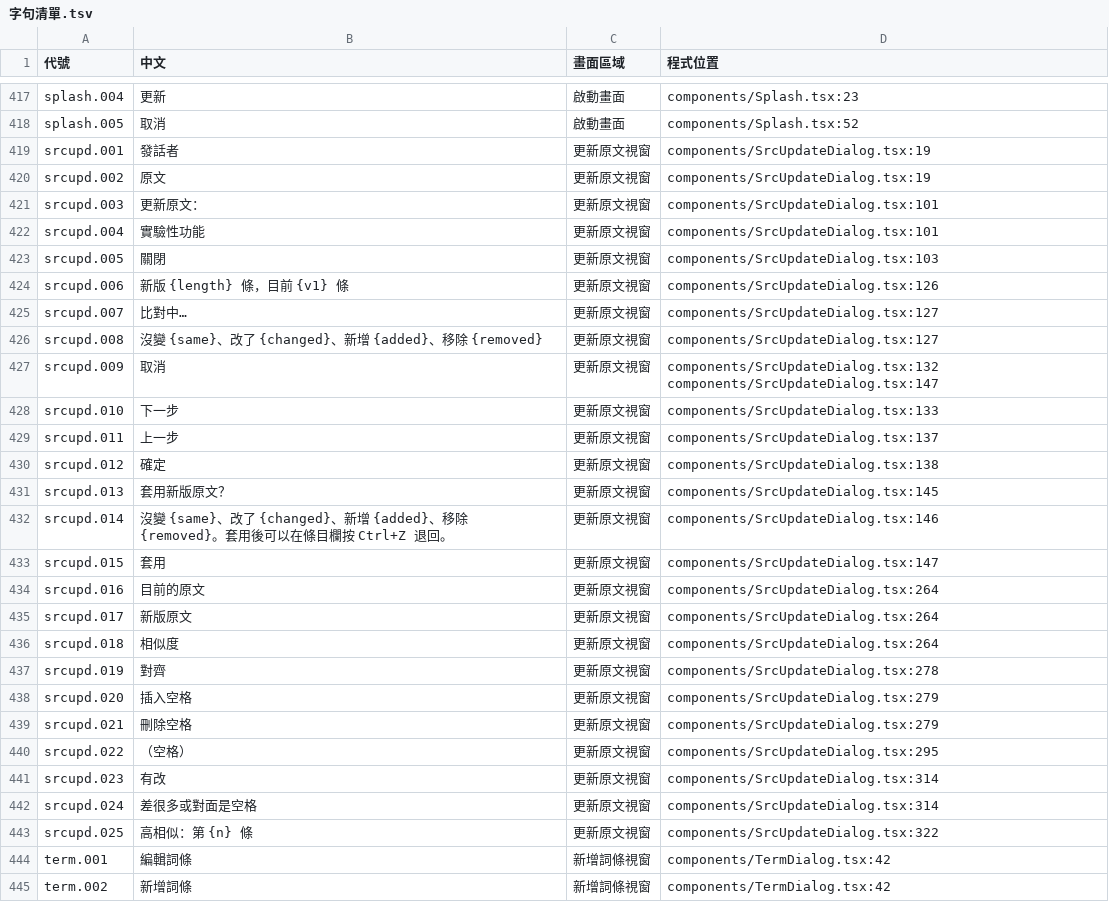
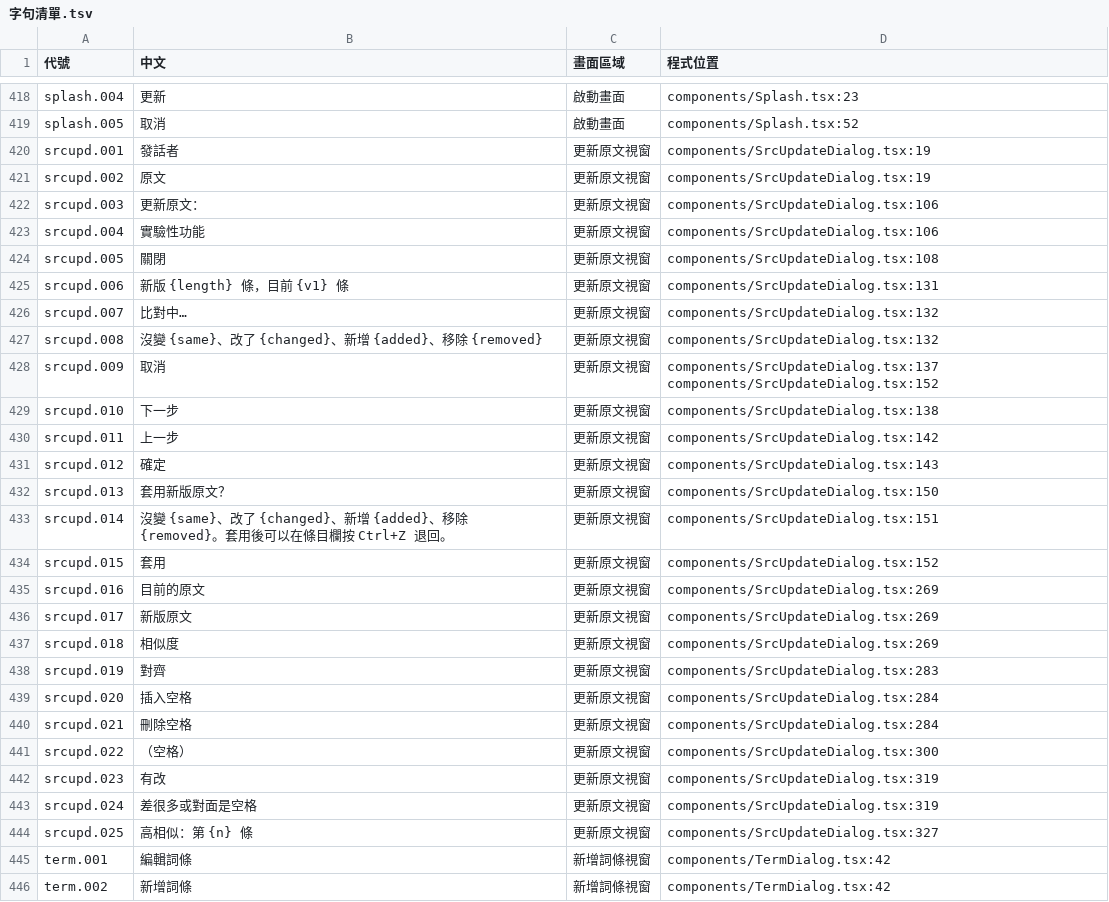
Before and after one commit to HolySheepp/Verso, a TSV file: i18n/字句清單.tsv, drawn as a sheet; only a part is shown, gaps mark what is left out; the diff covers the shown part only.

```diff
--- a/i18n/字句清單.tsv
+++ b/i18n/字句清單.tsv
@@ -420,25 +421,25 @@ srcupd.001	發話者	更新原文視窗	components/SrcUpdateDialog.tsx:19
 srcupd.002	原文	更新原文視窗	components/SrcUpdateDialog.tsx:19
-srcupd.003	更新原文：	更新原文視窗	components/SrcUpdateDialog.tsx:101
-srcupd.004	實驗性功能	更新原文視窗	components/SrcUpdateDialog.tsx:101
-srcupd.005	關閉	更新原文視窗	components/SrcUpdateDialog.tsx:103
-srcupd.006	新版 {length} 條，目前 {v1} 條	更新原文視窗	components/SrcUpdateDialog.tsx:126
-srcupd.007	比對中…	更新原文視窗	components/SrcUpdateDialog.tsx:127
-srcupd.008	沒變 {same}、改了 {changed}、新增 {added}、移除 {removed}	更新原文視窗	components/SrcUpdateDialog.tsx:127
-srcupd.009	取消	更新原文視窗	components/SrcUpdateDialog.tsx:132 components/SrcUpdateDialog.tsx:147
-srcupd.010	下一步	更新原文視窗	components/SrcUpdateDialog.tsx:133
-srcupd.011	上一步	更新原文視窗	components/SrcUpdateDialog.tsx:137
-srcupd.012	確定	更新原文視窗	components/SrcUpdateDialog.tsx:138
-srcupd.013	套用新版原文？	更新原文視窗	components/SrcUpdateDialog.tsx:145
-srcupd.014	沒變 {same}、改了 {changed}、新增 {added}、移除 {removed}。套用後可以在條目欄按 Ctrl+Z 退回。	更新原文視窗	components/SrcUpdateDialog.tsx:146
-srcupd.015	套用	更新原文視窗	components/SrcUpdateDialog.tsx:147
-srcupd.016	目前的原文	更新原文視窗	components/SrcUpdateDialog.tsx:264
-srcupd.017	新版原文	更新原文視窗	components/SrcUpdateDialog.tsx:264
-srcupd.018	相似度	更新原文視窗	components/SrcUpdateDialog.tsx:264
-srcupd.019	對齊	更新原文視窗	components/SrcUpdateDialog.tsx:278
-srcupd.020	插入空格	更新原文視窗	components/SrcUpdateDialog.tsx:279
-srcupd.021	刪除空格	更新原文視窗	components/SrcUpdateDialog.tsx:279
-srcupd.022	（空格）	更新原文視窗	components/SrcUpdateDialog.tsx:295
-srcupd.023	有改	更新原文視窗	components/SrcUpdateDialog.tsx:314
-srcupd.024	差很多或對面是空格	更新原文視窗	components/SrcUpdateDialog.tsx:314
-srcupd.025	高相似：第 {n} 條	更新原文視窗	components/SrcUpdateDialog.tsx:322
+srcupd.003	更新原文：	更新原文視窗	components/SrcUpdateDialog.tsx:106
+srcupd.004	實驗性功能	更新原文視窗	components/SrcUpdateDialog.tsx:106
+srcupd.005	關閉	更新原文視窗	components/SrcUpdateDialog.tsx:108
+srcupd.006	新版 {length} 條，目前 {v1} 條	更新原文視窗	components/SrcUpdateDialog.tsx:131
+srcupd.007	比對中…	更新原文視窗	components/SrcUpdateDialog.tsx:132
+srcupd.008	沒變 {same}、改了 {changed}、新增 {added}、移除 {removed}	更新原文視窗	components/SrcUpdateDialog.tsx:132
+srcupd.009	取消	更新原文視窗	components/SrcUpdateDialog.tsx:137 components/SrcUpdateDialog.tsx:152
+srcupd.010	下一步	更新原文視窗	components/SrcUpdateDialog.tsx:138
+srcupd.011	上一步	更新原文視窗	components/SrcUpdateDialog.tsx:142
+srcupd.012	確定	更新原文視窗	components/SrcUpdateDialog.tsx:143
+srcupd.013	套用新版原文？	更新原文視窗	components/SrcUpdateDialog.tsx:150
+srcupd.014	沒變 {same}、改了 {changed}、新增 {added}、移除 {removed}。套用後可以在條目欄按 Ctrl+Z 退回。	更新原文視窗	components/SrcUpdateDialog.tsx:151
+srcupd.015	套用	更新原文視窗	components/SrcUpdateDialog.tsx:152
+srcupd.016	目前的原文	更新原文視窗	components/SrcUpdateDialog.tsx:269
+srcupd.017	新版原文	更新原文視窗	components/SrcUpdateDialog.tsx:269
+srcupd.018	相似度	更新原文視窗	components/SrcUpdateDialog.tsx:269
+srcupd.019	對齊	更新原文視窗	components/SrcUpdateDialog.tsx:283
+srcupd.020	插入空格	更新原文視窗	components/SrcUpdateDialog.tsx:284
+srcupd.021	刪除空格	更新原文視窗	components/SrcUpdateDialog.tsx:284
+srcupd.022	（空格）	更新原文視窗	components/SrcUpdateDialog.tsx:300
+srcupd.023	有改	更新原文視窗	components/SrcUpdateDialog.tsx:319
+srcupd.024	差很多或對面是空格	更新原文視窗	components/SrcUpdateDialog.tsx:319
+srcupd.025	高相似：第 {n} 條	更新原文視窗	components/SrcUpdateDialog.tsx:327
 term.001	編輯詞條	新增詞條視窗	components/TermDialog.tsx:42
```
Also changed, not shown: 2 added rows and 48 edited cells elsewhere in this file, 12 other files.
